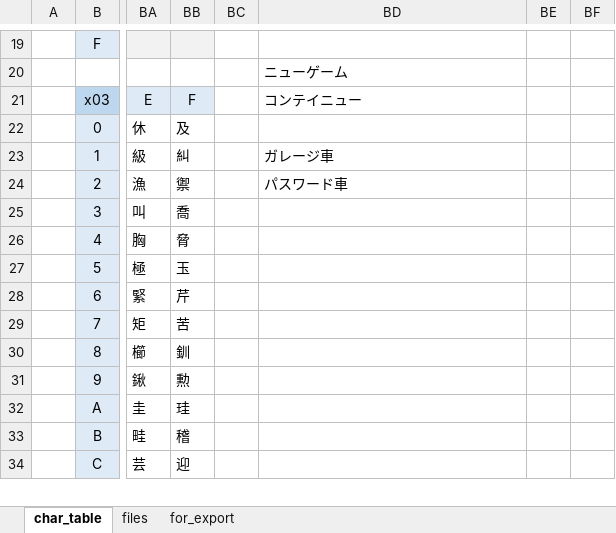
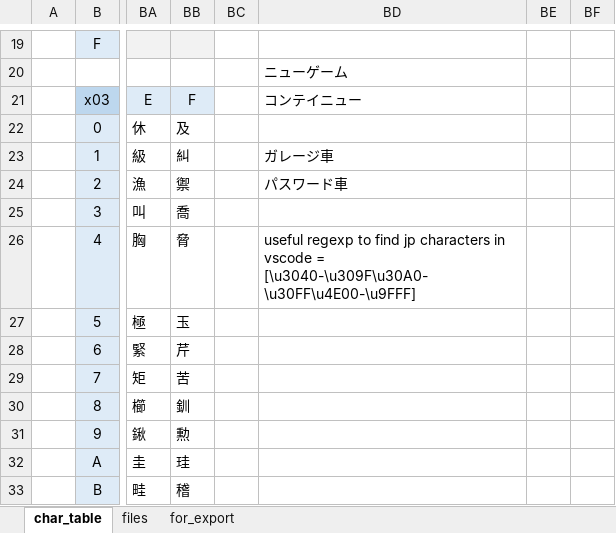
Before and after one commit to igorciz777/RBC1GP-Translation-Pipeline, an Excel workbook: misc/gnk_table.xlsx, sheet char_table, drawn as a sheet; only a part is shown, gaps mark what is left out; the shorter side is filled out with more unchanged rows; values as stored, in another font and other column widths than the file's, no borders; the diff names each change by its address in the sheet, - before the commit and + after, or states it on an @@ line.

```diff
--- a/misc/gnk_table.xlsx (sheet char_table)
+++ b/misc/gnk_table.xlsx (sheet char_table)
-BD26: (empty)
+BD26: useful regexp to find jp characters in vscode = [\u3040-\u309F\u30A0-\u30FF\u4E00-\u9FFF]
```
Also changed, not shown: 19 other files.
